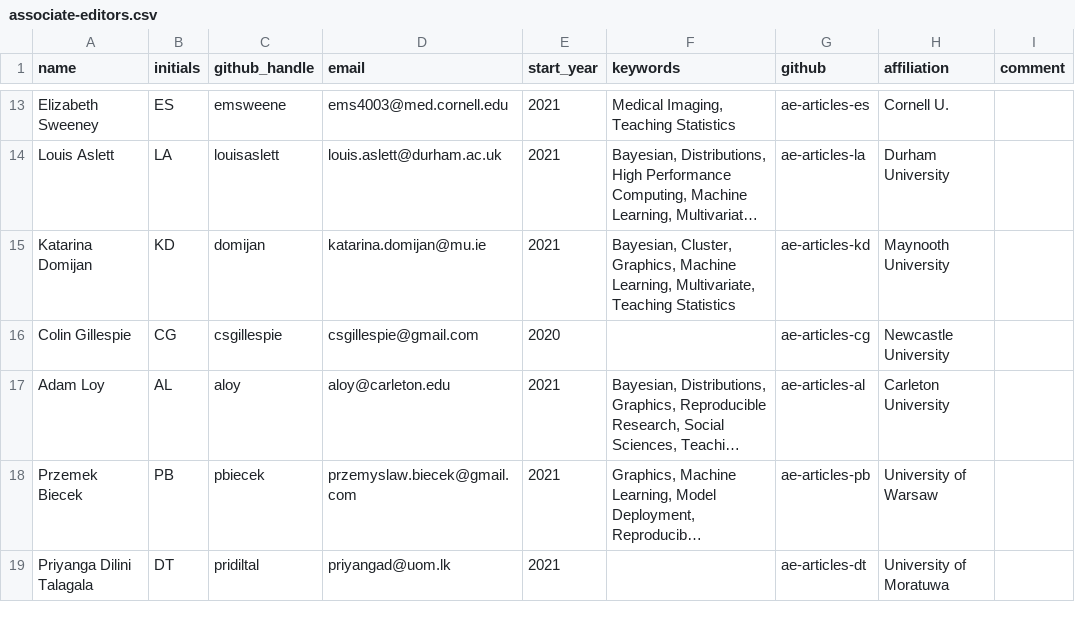
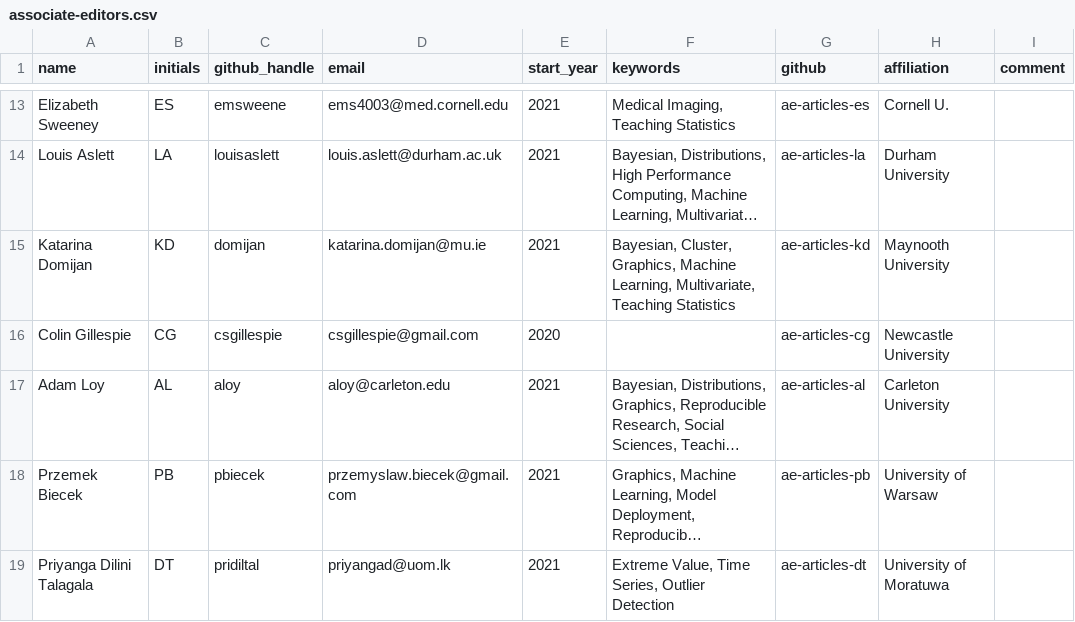
Before and after one commit to rjournal/rj, a CSV file: inst/associate-editors.csv, drawn as a sheet; only a part is shown, gaps mark what is left out; long unchanged cells end in …; the diff names each change by its address in the sheet, - before the commit and + after, or states it on an @@ line.

Commit message:
rj AAE list

```diff
--- a/inst/associate-editors.csv
+++ b/inst/associate-editors.csv
-F19 (keywords): (empty)
+F19 (keywords): Extreme Value, Time Series, Outlier Detection
```
